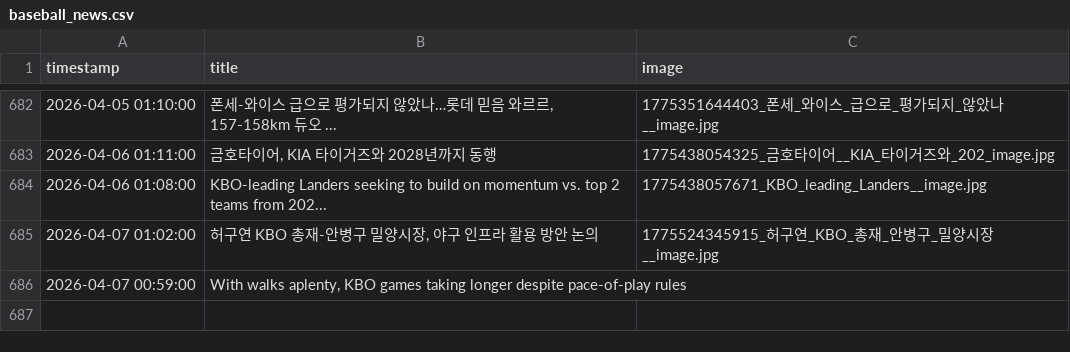
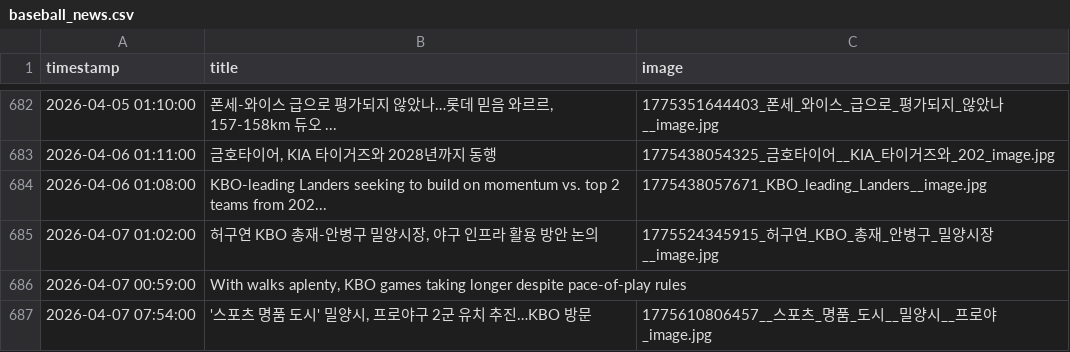
Before and after one commit to thousandyehyang-archive/kbo-news-crawl, a CSV file: baseball_news.csv, drawn as a sheet; only a part is shown, gaps mark what is left out; the diff names each change by its address in the sheet, - before the commit and + after, or states it on an @@ line.

```diff
--- a/baseball_news.csv
+++ b/baseball_news.csv
+row 687: 2026-04-07 07:54:00 | '스포츠 명품 도시' 밀양시, 프로야구 2군 유치 추진…KBO 방문 | 1775610806457__스포츠_명품_도시__밀양시__프로야_image.jpg
```
Also changed, not shown: 3 other files.
